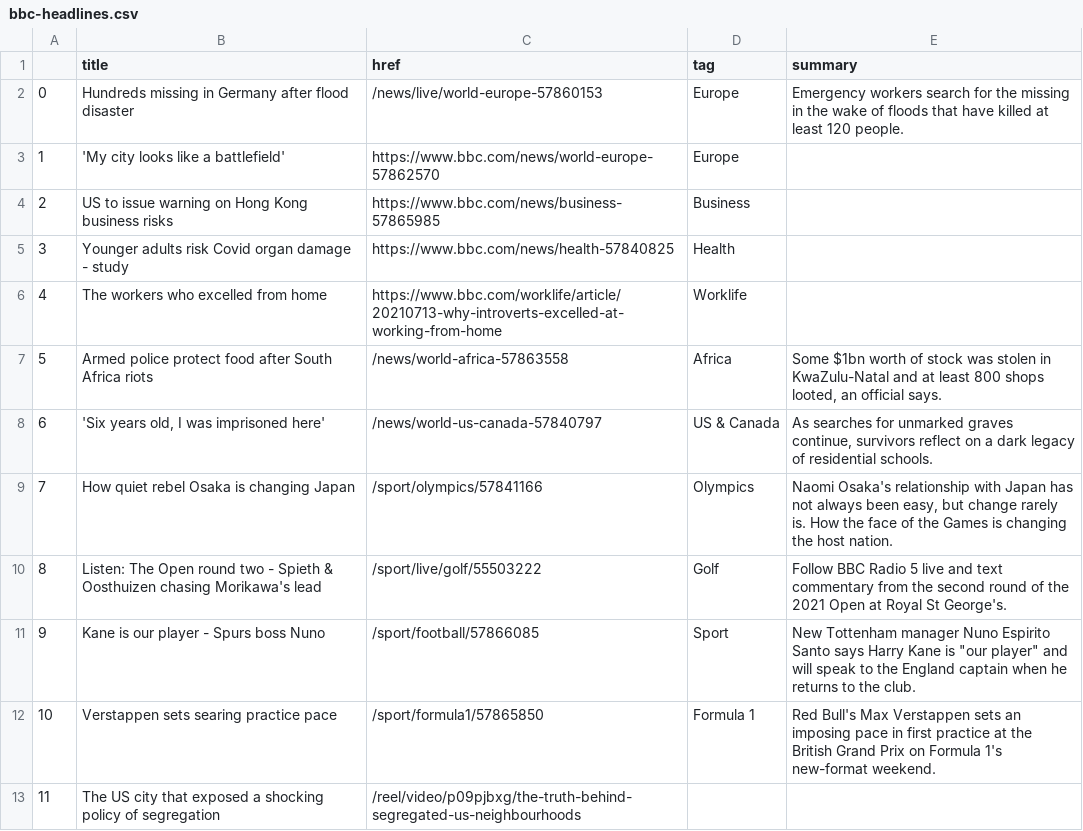
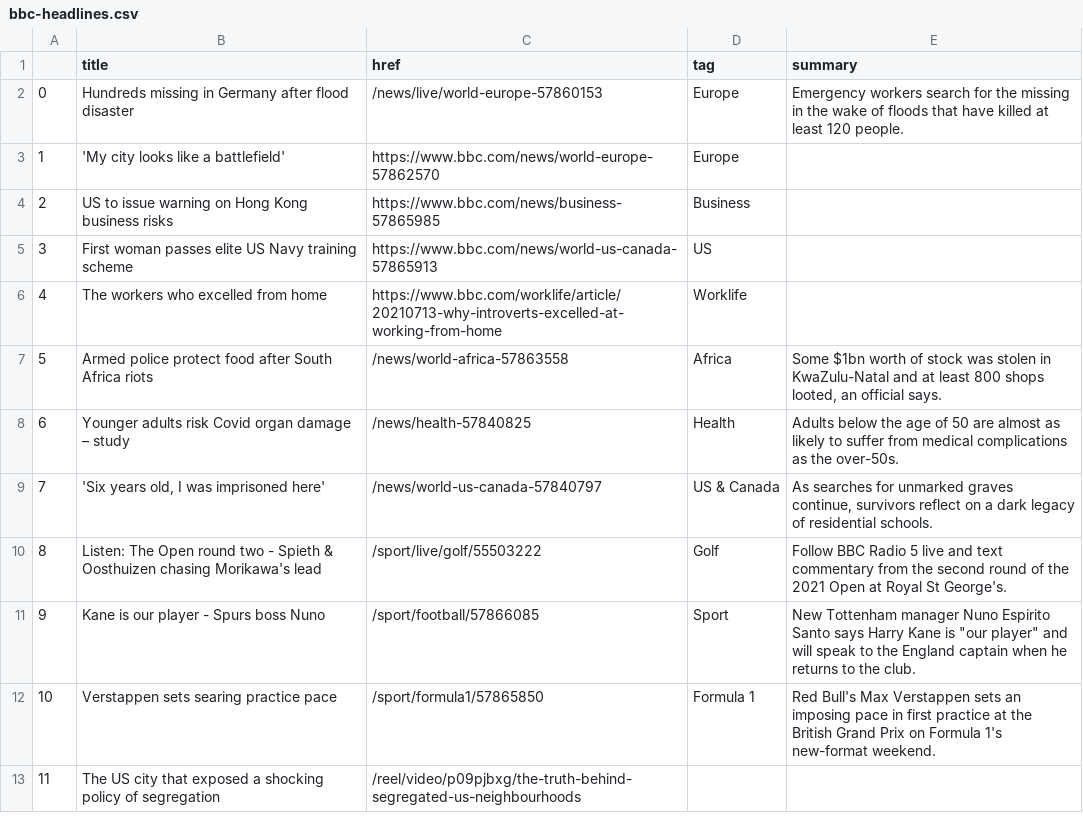
Before and after one commit to ichinichichi/automatic-scraper, a CSV file: bbc-headlines.csv, drawn as a sheet; only a part is shown.

```diff
--- a/bbc-headlines.csv
+++ b/bbc-headlines.csv
@@ -4,7 +4,7 @@
 2,US to issue warning on Hong Kong business risks,https://www.bbc.com/news/business-57865985,Business,
-3,Younger adults risk Covid organ damage - study,https://www.bbc.com/news/health-57840825,Health,
+3,First woman passes elite US Navy training scheme,https://www.bbc.com/news/world-us-canada-57865913,US,
 4,The workers who excelled from home,https://www.bbc.com/worklife/article/20210713-why-introverts-excelled-at-working-from-home,Worklife,
 5,Armed police protect food after South Africa riots,/news/world-africa-57863558,Africa,"Some $1bn worth of stock was stolen in KwaZulu-Natal and at least 800 shops looted, an official says."
-6,"'Six years old, I was imprisoned here'",/news/world-us-canada-57840797,US & Canada,"As searches for unmarked graves continue, survivors reflect on a dark legacy of residential schools."
-7,How quiet rebel Osaka is changing Japan,/sport/olympics/57841166,Olympics,"Naomi Osaka's relationship with Japan has not always been easy, but change rarely is. How the face of the Games is changing the host nation."
+6,Younger adults risk Covid organ damage – study,/news/health-57840825,Health,Adults below the age of 50 are almost as likely to suffer from medical complications as the over-50s.
+7,"'Six years old, I was imprisoned here'",/news/world-us-canada-57840797,US & Canada,"As searches for unmarked graves continue, survivors reflect on a dark legacy of residential schools."
 8,Listen: The Open round two - Spieth & Oosthuizen chasing Morikawa's lead,/sport/live/golf/55503222,Golf,Follow BBC Radio 5 live and text commentary from the second round of the 2021 Open at Royal St George's.
```
